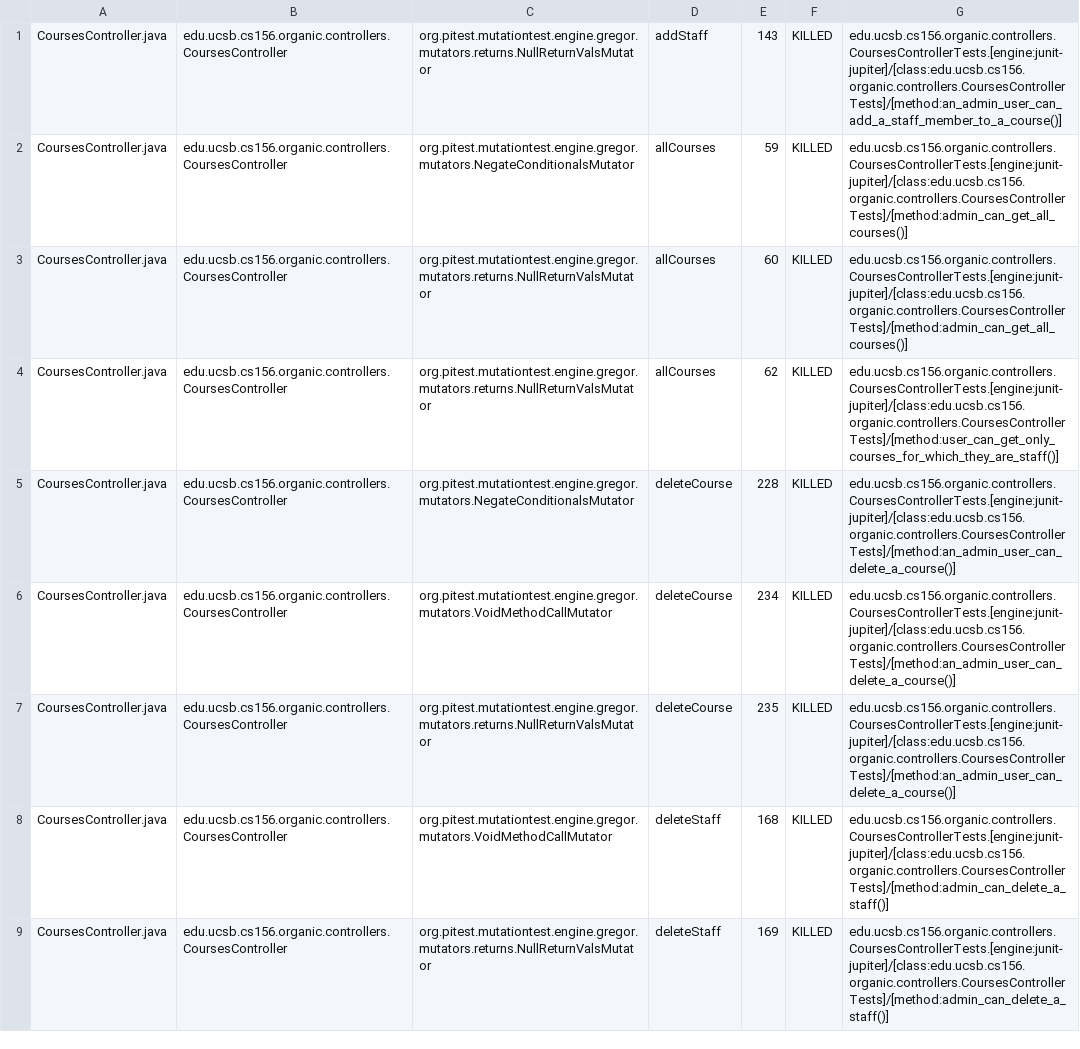
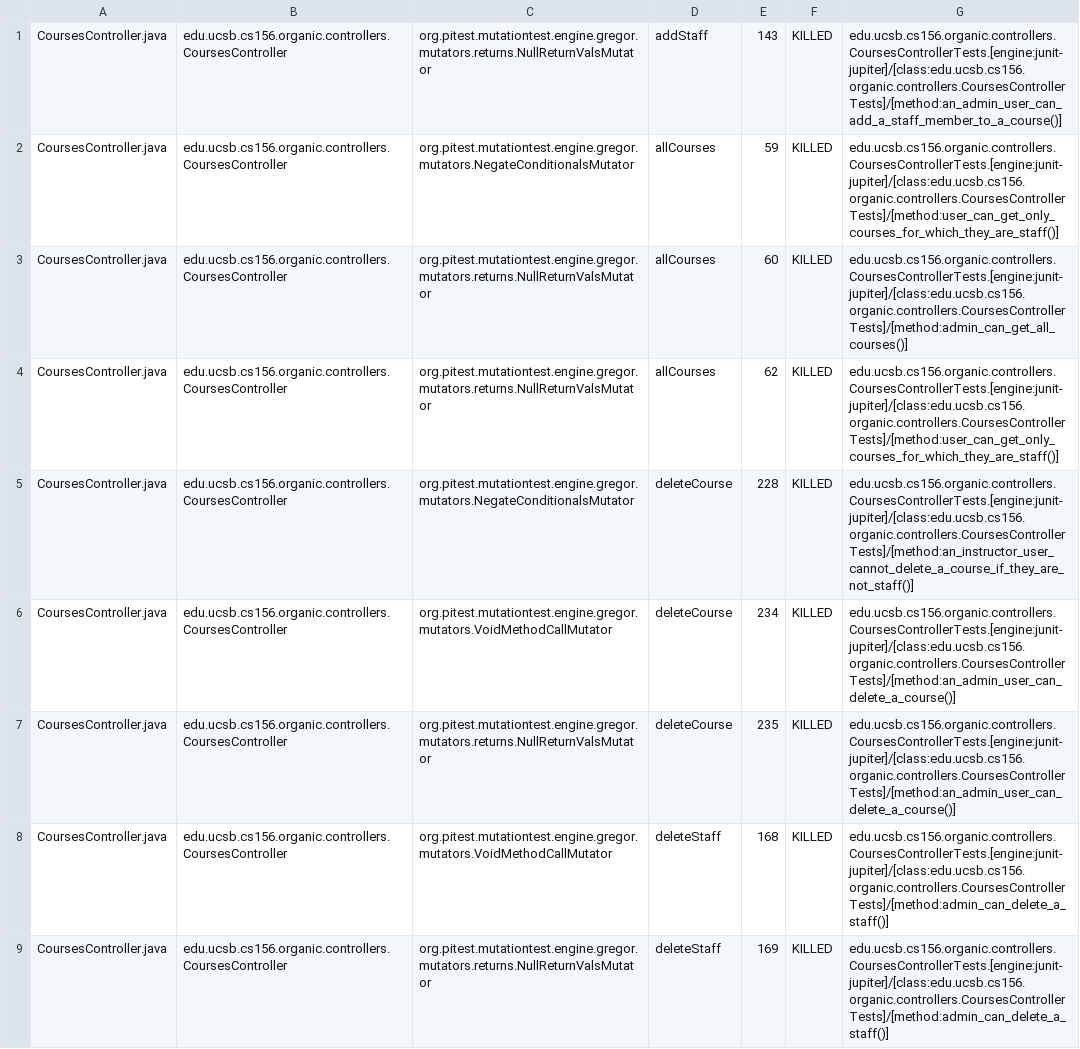
Before and after one commit to ucsb-cs156-w24/proj-organic-w24-6pm-4, a CSV file: prs/75/pitest/mutations.csv, drawn as a sheet; only a part is shown; the diff covers the shown part only.

Commit message:
Deploying to gh-pages from @ ucsb-cs156-w24/proj-organic-w24-6pm-4@cc71fd4829a11d1d1762d50d731922f861b0d8ee 🚀

```diff
--- a/prs/75/pitest/mutations.csv
+++ b/prs/75/pitest/mutations.csv
@@ -1,6 +1,6 @@
 CoursesController.java,edu.ucsb.cs156.organic.controllers.CoursesController,org.pitest.mutationtest.engine.gregor.mutators.returns.NullReturnValsMutator,addStaff,143,KILLED,edu.ucsb.cs156.organic.controllers.CoursesControllerTests.[engine:junit-jupiter]/[class:edu.ucsb.cs156.organic.controllers.CoursesControllerTests]/[method:an_admin_user_can_add_a_staff_member_to_a_course()]
-CoursesController.java,edu.ucsb.cs156.organic.controllers.CoursesController,org.pitest.mutationtest.engine.gregor.mutators.NegateConditionalsMutator,allCourses,59,KILLED,edu.ucsb.cs156.organic.controllers.CoursesControllerTests.[engine:junit-jupiter]/[class:edu.ucsb.cs156.organic.controllers.CoursesControllerTests]/[method:admin_can_get_all_courses()]
+CoursesController.java,edu.ucsb.cs156.organic.controllers.CoursesController,org.pitest.mutationtest.engine.gregor.mutators.NegateConditionalsMutator,allCourses,59,KILLED,edu.ucsb.cs156.organic.controllers.CoursesControllerTests.[engine:junit-jupiter]/[class:edu.ucsb.cs156.organic.controllers.CoursesControllerTests]/[method:user_can_get_only_courses_for_which_they_are_staff()]
 CoursesController.java,edu.ucsb.cs156.organic.controllers.CoursesController,org.pitest.mutationtest.engine.gregor.mutators.returns.NullReturnValsMutator,allCourses,60,KILLED,edu.ucsb.cs156.organic.controllers.CoursesControllerTests.[engine:junit-jupiter]/[class:edu.ucsb.cs156.organic.controllers.CoursesControllerTests]/[method:admin_can_get_all_courses()]
 CoursesController.java,edu.ucsb.cs156.organic.controllers.CoursesController,org.pitest.mutationtest.engine.gregor.mutators.returns.NullReturnValsMutator,allCourses,62,KILLED,edu.ucsb.cs156.organic.controllers.CoursesControllerTests.[engine:junit-jupiter]/[class:edu.ucsb.cs156.organic.controllers.CoursesControllerTests]/[method:user_can_get_only_courses_for_which_they_are_staff()]
-CoursesController.java,edu.ucsb.cs156.organic.controllers.CoursesController,org.pitest.mutationtest.engine.gregor.mutators.NegateConditionalsMutator,deleteCourse,228,KILLED,edu.ucsb.cs156.organic.controllers.CoursesControllerTests.[engine:junit-jupiter]/[class:edu.ucsb.cs156.organic.controllers.CoursesControllerTests]/[method:an_admin_user_can_delete_a_course()]
+CoursesController.java,edu.ucsb.cs156.organic.controllers.CoursesController,org.pitest.mutationtest.engine.gregor.mutators.NegateConditionalsMutator,deleteCourse,228,KILLED,edu.ucsb.cs156.organic.controllers.CoursesControllerTests.[engine:junit-jupiter]/[class:edu.ucsb.cs156.organic.controllers.CoursesControllerTests]/[method:an_instructor_user_cannot_delete_a_course_if_they_are_not_staff()]
 CoursesController.java,edu.ucsb.cs156.organic.controllers.CoursesController,org.pitest.mutationtest.engine.gregor.mutators.VoidMethodCallMutator,deleteCourse,234,KILLED,edu.ucsb.cs156.organic.controllers.CoursesControllerTests.[engine:junit-jupiter]/[class:edu.ucsb.cs156.organic.controllers.CoursesControllerTests]/[method:an_admin_user_can_delete_a_course()]
```
Also changed, not shown: 14 edited cells elsewhere in this file, 16 other files.
